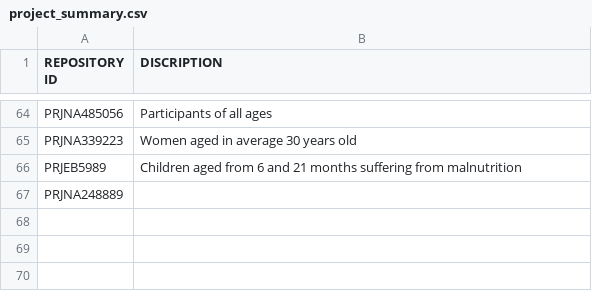
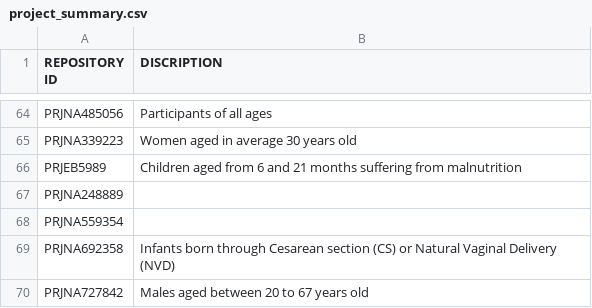
Before and after one commit to h3abionet/african_microbiome_portal_data, a CSV file: fixed/project_summary.csv, drawn as a sheet; only a part is shown, gaps mark what is left out.

Commit message:
New summaries for new projects

```diff
--- a/fixed/project_summary.csv
+++ b/fixed/project_summary.csv
@@ -67 +67,4 @@ PRJEB5989,Children aged from 6 and 21 months suffering from malnutrition
 PRJNA248889,
+PRJNA559354,
+PRJNA692358,Infants born through Cesarean section (CS) or Natural Vaginal Delivery (NVD)
+PRJNA727842,Males aged between 20 to 67 years old
```
